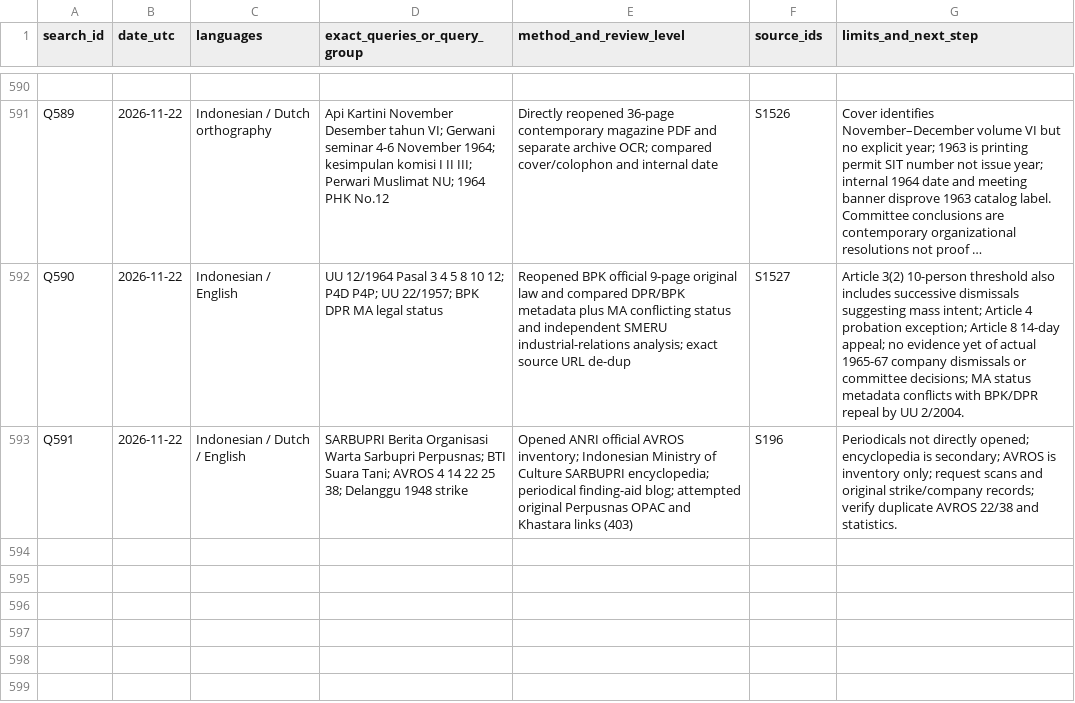
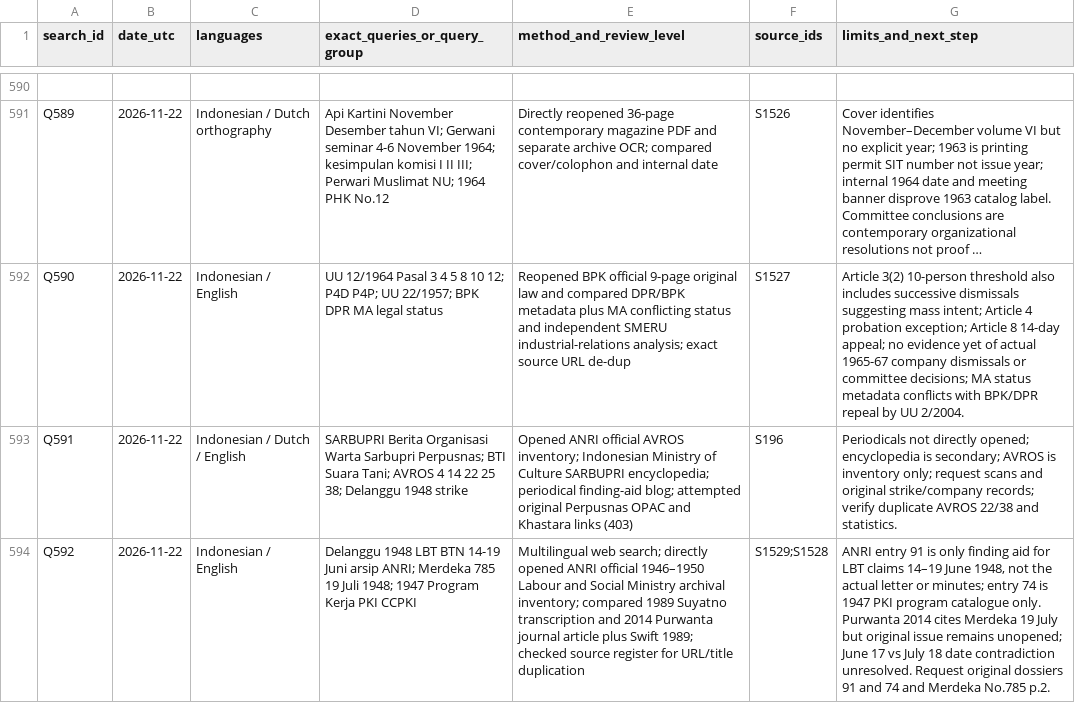
Before and after one commit to ch3758134-prog/aca, a CSV file: research/indonesia-1965/archive/records/search-log.csv, drawn as a sheet; only a part is shown, gaps mark what is left out; long unchanged cells end in …; the diff names each change by its address in the sheet, - before the commit and + after, or states it on an @@ line.

Commit message:
research: register ANRI Delanggu 1948 original dossier locator in search-log.csv

```diff
--- a/research/indonesia-1965/archive/records/search-log.csv
+++ b/research/indonesia-1965/archive/records/search-log.csv
+row 594: Q592 | 2026-11-22 | Indonesian / English | Delanggu 1948 LBT BTN 14-19 Juni arsip ANRI; Merdeka 785 19 Juli 1948; 1947 Program Kerja PKI CCPKI | Multilingual web search; directly opened ANRI official 1946–1950 Labour and Social Ministry archival inventory; compared 1989 Suyatno transcription and 2014 Purwanta journal article plus Swift 1989; checked source register for URL/title duplication | S1529;S1528 | ANRI entry 91 is only finding aid for LBT claims 14–19 June 1948, not the actual letter or minutes; entry 74 is 1947 PKI program catalogue only. Purwanta 2014 cites Merdeka 19 July but original issue remains unopened; June 17 vs July 18 date contradiction unresolved. Request original dossiers 91 and 74 and Merdeka No.785 p.2.
```
